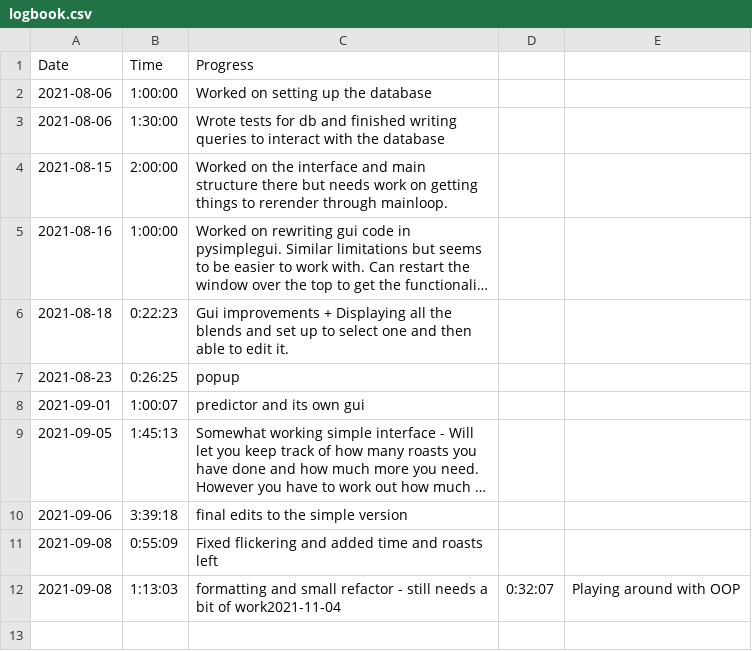
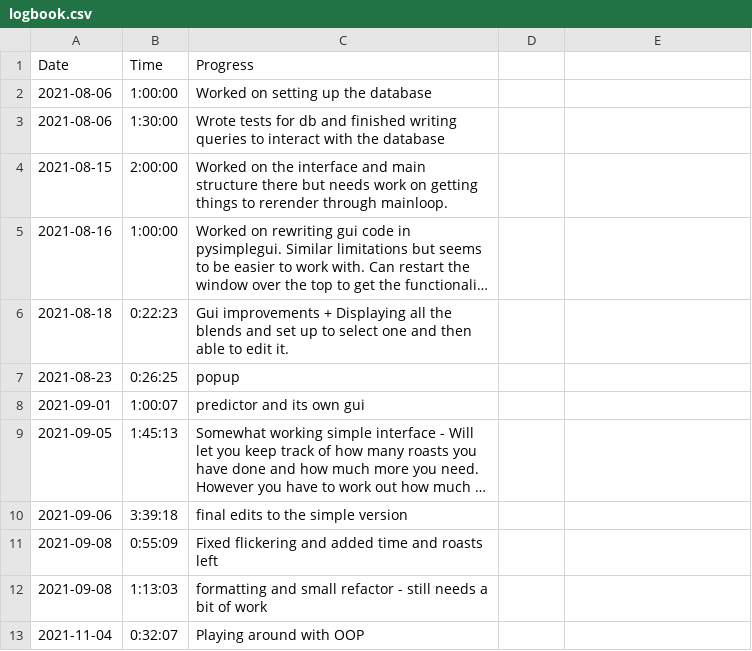
Before and after one commit to 626tomp/RoastingLog, a CSV file: logbook.csv, drawn as a sheet; long unchanged cells end in ….

Commit message:
Update logbook.csv
formatting

```diff
--- a/logbook.csv
+++ b/logbook.csv
@@ -11,2 +11,3 @@ Date,Time,Progress
 2021-09-08,0:55:09,Fixed flickering and added time and roasts left
-2021-09-08,1:13:03, formatting and small refactor - still needs a bit of work2021-11-04,0:32:07,Playing around with OOP
+2021-09-08,1:13:03, formatting and small refactor - still needs a bit of work
+2021-11-04,0:32:07,Playing around with OOP
```
